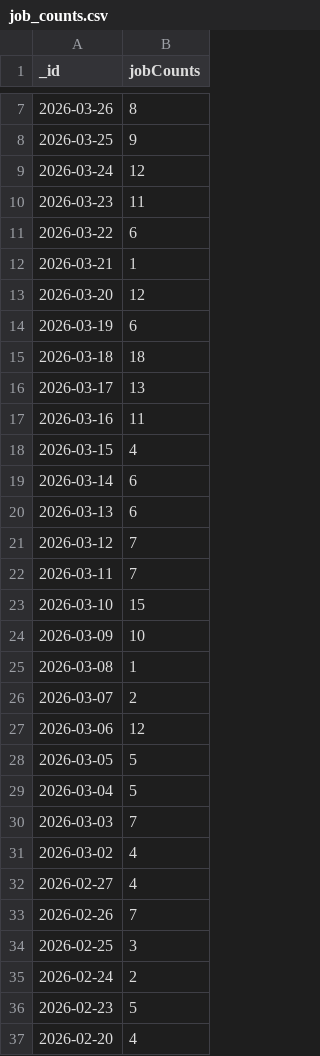
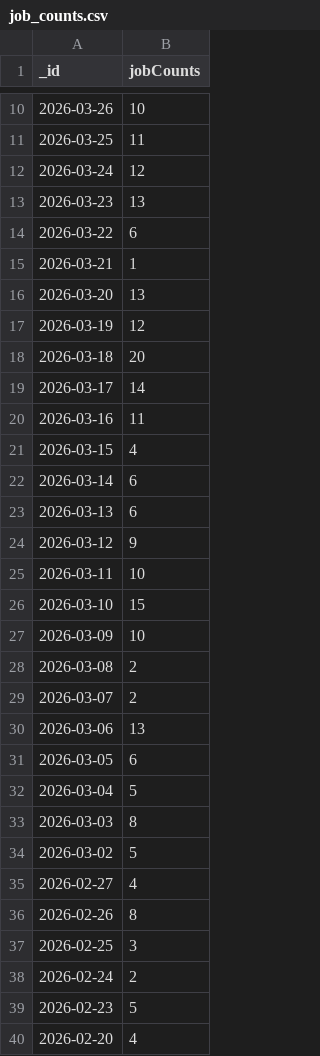
Before and after one commit to Phamminh2012/Data-Engineering-project, a CSV file: dags/job_counts.csv, drawn as a sheet; only a part is shown, gaps mark what is left out; the diff covers the shown part only.

```diff
--- a/dags/job_counts.csv
+++ b/dags/job_counts.csv
@@ -7,11 +10,11 @@ _id,jobCounts
-2026-03-26,8
-2026-03-25,9
+2026-03-26,10
+2026-03-25,11
 2026-03-24,12
-2026-03-23,11
+2026-03-23,13
 2026-03-22,6
 2026-03-21,1
-2026-03-20,12
-2026-03-19,6
-2026-03-18,18
-2026-03-17,13
+2026-03-20,13
+2026-03-19,12
+2026-03-18,20
+2026-03-17,14
 2026-03-16,11
@@ -20,15 +23,15 @@ _id,jobCounts
 2026-03-13,6
-2026-03-12,7
-2026-03-11,7
+2026-03-12,9
+2026-03-11,10
 2026-03-10,15
 2026-03-09,10
-2026-03-08,1
+2026-03-08,2
 2026-03-07,2
-2026-03-06,12
-2026-03-05,5
+2026-03-06,13
+2026-03-05,6
 2026-03-04,5
-2026-03-03,7
-2026-03-02,4
+2026-03-03,8
+2026-03-02,5
 2026-02-27,4
-2026-02-26,7
+2026-02-26,8
 2026-02-25,3
```
Also changed, not shown: 6 added rows and 4 edited cells elsewhere in this file, dags/job_description_word_freq.csv, dags/top_skills.csv, 8 other files.
